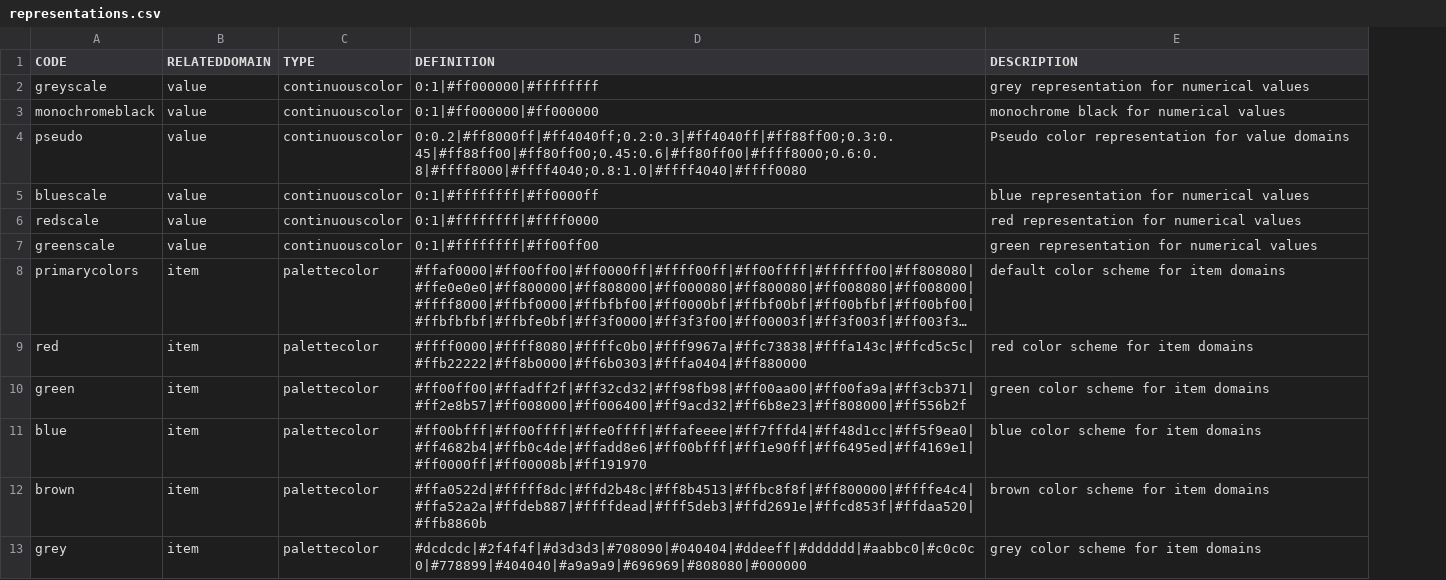
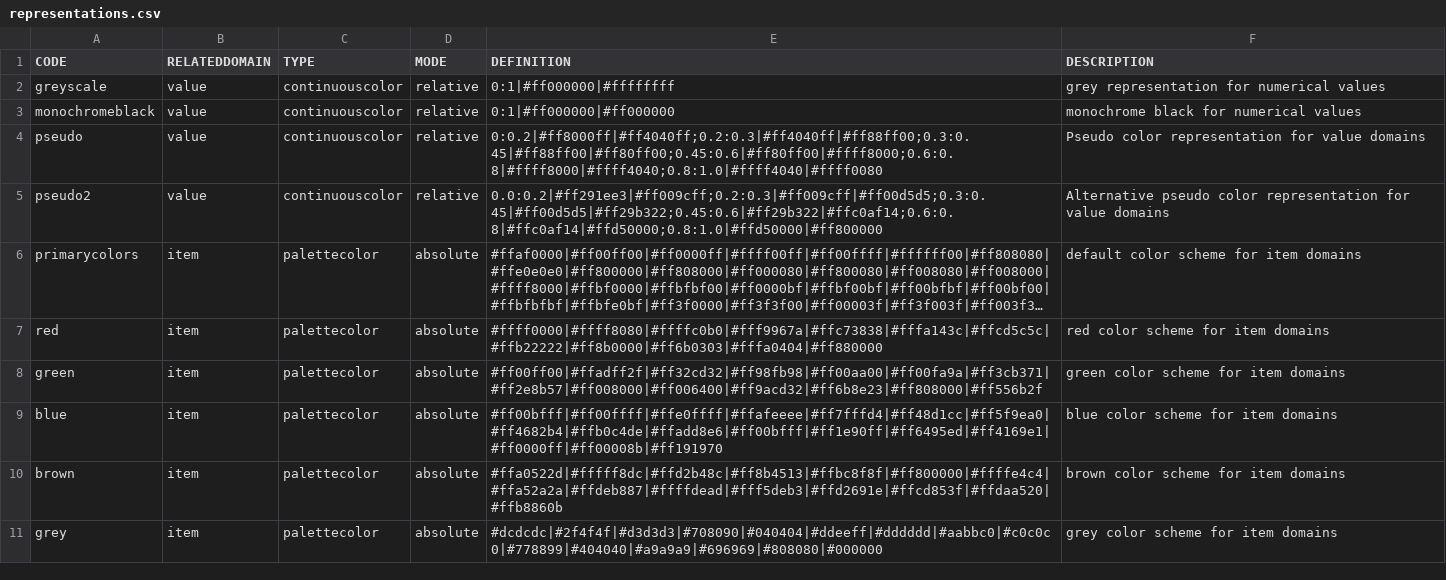
Before and after one commit to 52North/IlwisObjects, a CSV file: core/resources/representations.csv, drawn as a sheet; only a part is shown; long unchanged cells end in …; removed rows and columns are numbered as before the commit, all else as after; the diff names each change by its address in the sheet, - before the commit and + after, or states it on an @@ line.

Commit message:
added pseudo2 representation

```diff
--- a/core/resources/representations.csv
+++ b/core/resources/representations.csv
+column D (MODE), rows 2-11: relative | relative | relative | relative | absolute | absolute | absolute | absolute | absolute | absolute
-row 5: bluescale | value | continuouscolor | 0:1|#ffffffff|#ff0000ff | blue representation for numerical values
-A5 (CODE): redscale
+A5 (CODE): pseudo2
-E5 (DEFINITION): 0:1|#ffffffff|#ffff0000
+E5 (DEFINITION): 0.0:0.2|#ff291ee3|#ff009cff;0.2:0.3|#ff009cff|#ff00d5d5;0.3:0.45|#ff00d5d5|#ff29b322;0.45:0.6|#ff29b322|#ffc0af14;0.6:0.8|#ffc0af14|#ffd50000;0.8:1.0|#ffd50000|#ff800000
-F5 (DESCRIPTION): red representation for numerical values
+F5 (DESCRIPTION): Alternative pseudo color representation for value domains
-row 7: greenscale | value | continuouscolor | 0:1|#ffffffff|#ff00ff00 | green representation for numerical values
```
